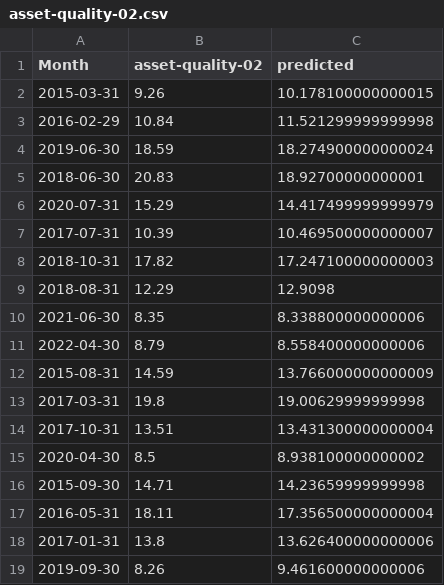
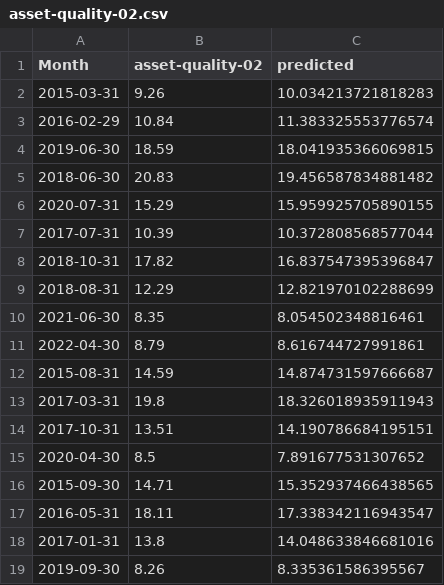
Before and after one commit to kamala96/saccos-prediction, a CSV file: saccoss_prediction/static/model-pics/saccos-b/asset-quality-02.csv, drawn as a sheet.

```diff
--- a/saccoss_prediction/static/model-pics/saccos-b/asset-quality-02.csv
+++ b/saccoss_prediction/static/model-pics/saccos-b/asset-quality-02.csv
@@ -1,19 +1,19 @@
 Month	asset-quality-02	predicted
-2015-03-31	9.26	10.178100000000015
-2016-02-29	10.84	11.521299999999998
-2019-06-30	18.59	18.274900000000024
-2018-06-30	20.83	18.92700000000001
-2020-07-31	15.29	14.417499999999979
-2017-07-31	10.39	10.469500000000007
-2018-10-31	17.82	17.247100000000003
-2018-08-31	12.29	12.9098
-2021-06-30	8.35	8.338800000000006
-2022-04-30	8.79	8.558400000000006
-2015-08-31	14.59	13.766000000000009
-2017-03-31	19.8	19.00629999999998
-2017-10-31	13.51	13.431300000000004
-2020-04-30	8.5	8.938100000000002
-2015-09-30	14.71	14.23659999999998
-2016-05-31	18.11	17.356500000000004
-2017-01-31	13.8	13.626400000000006
-2019-09-30	8.26	9.461600000000006
+2015-03-31	9.26	10.034213721818283
+2016-02-29	10.84	11.383325553776574
+2019-06-30	18.59	18.041935366069815
+2018-06-30	20.83	19.456587834881482
+2020-07-31	15.29	15.959925705890155
+2017-07-31	10.39	10.372808568577044
+2018-10-31	17.82	16.837547395396847
+2018-08-31	12.29	12.821970102288699
+2021-06-30	8.35	8.054502348816461
+2022-04-30	8.79	8.616744727991861
+2015-08-31	14.59	14.874731597666687
+2017-03-31	19.8	18.326018935911943
+2017-10-31	13.51	14.190786684195151
+2020-04-30	8.5	7.891677531307652
+2015-09-30	14.71	15.352937466438565
+2016-05-31	18.11	17.338342116943547
+2017-01-31	13.8	14.048633846681016
+2019-09-30	8.26	8.335361586395567
```
Also changed, not shown: saccoss_prediction/static/model-pics/saccos-a/asset-quality-01.csv, saccoss_prediction/static/model-pics/saccos-a/asset-quality-02.csv, 21 other files.
